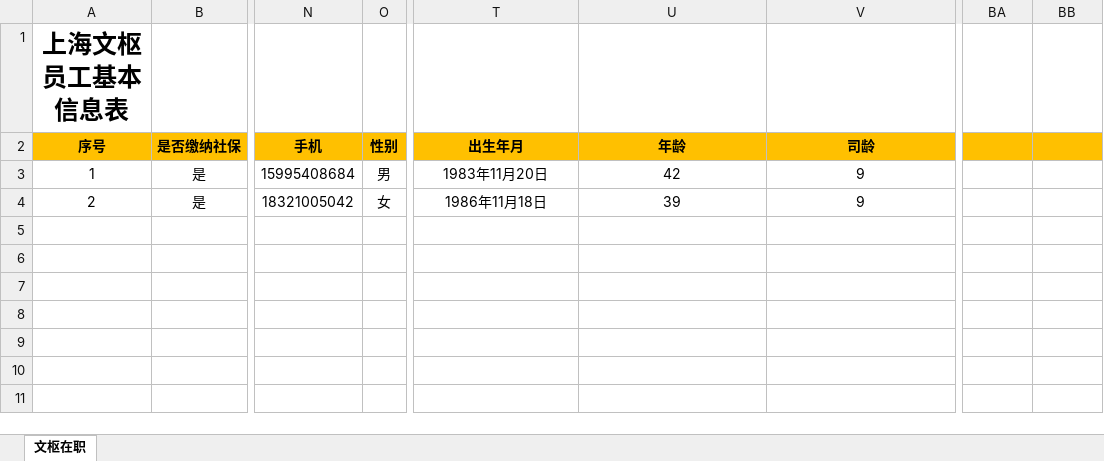
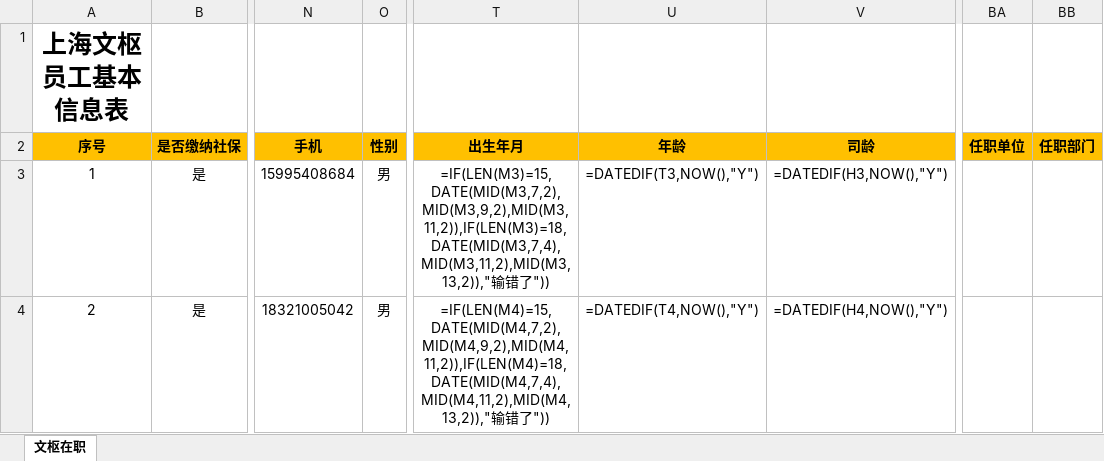
Before and after one commit to HaijieChen/ruoyi-office, an Excel workbook: yudao-module-hrm/yudao-module-hrm-server/src/main/resources/excel/文枢花名册导入模板.xlsx, sheet 文枢在职, drawn as a sheet; only a part is shown, gaps mark what is left out; values as stored, in another font and other column widths than the file's, no borders; formulas without a stored value are shown as written; the diff names each change by its address in the sheet, - before the commit and + after, or states it on an @@ line.

Commit message:
feat(hrm): import extra employments from comma-separated columns
Roster template keeps official 52 columns and adds 任职单位/任职部门.

```diff
--- a/yudao-module-hrm/yudao-module-hrm-server/src/main/resources/excel/文枢花名册导入模板.xlsx (sheet 文枢在职)
+++ b/yudao-module-hrm/yudao-module-hrm-server/src/main/resources/excel/文枢花名册导入模板.xlsx (sheet 文枢在职)
-BA2: (empty)
+BA2: 任职单位
-BB2: (empty)
+BB2: 任职部门
-T3 (出生年月): 1983年11月20日
+T3 (出生年月): =IF(LEN(M3)=15,DATE(MID(M3,7,2),MID(M3,9,2),MID(M3,11,2)),IF(LEN(M3)=18,DATE(MID(M3,7,4),MID(M3,11,2),MID(M3,13,2)),"输错了"))
-U3 (年龄): 42
+U3 (年龄): =DATEDIF(T3,NOW(),"Y")
-V3 (司龄): 9
+V3 (司龄): =DATEDIF(H3,NOW(),"Y")
-O4 (性别): 女
+O4 (性别): 男
-T4 (出生年月): 1986年11月18日
+T4 (出生年月): =IF(LEN(M4)=15,DATE(MID(M4,7,2),MID(M4,9,2),MID(M4,11,2)),IF(LEN(M4)=18,DATE(MID(M4,7,4),MID(M4,11,2),MID(M4,13,2)),"输错了"))
-U4 (年龄): 39
+U4 (年龄): =DATEDIF(T4,NOW(),"Y")
-V4 (司龄): 9
+V4 (司龄): =DATEDIF(H4,NOW(),"Y")
```
Also changed, not shown: formulas that keep their value, 4 other files.
